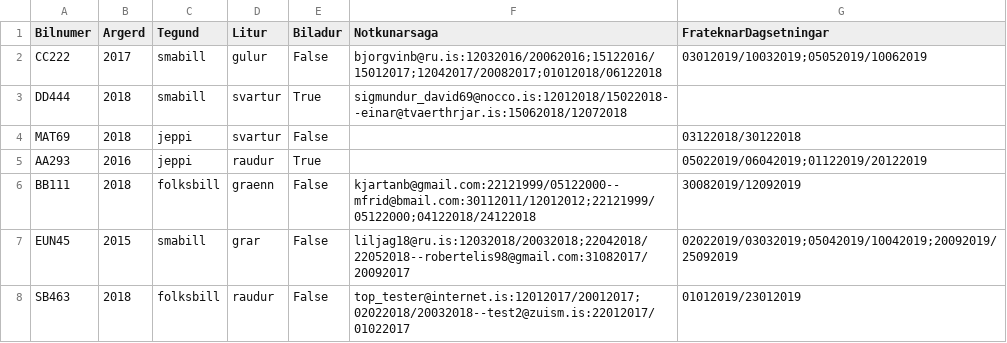
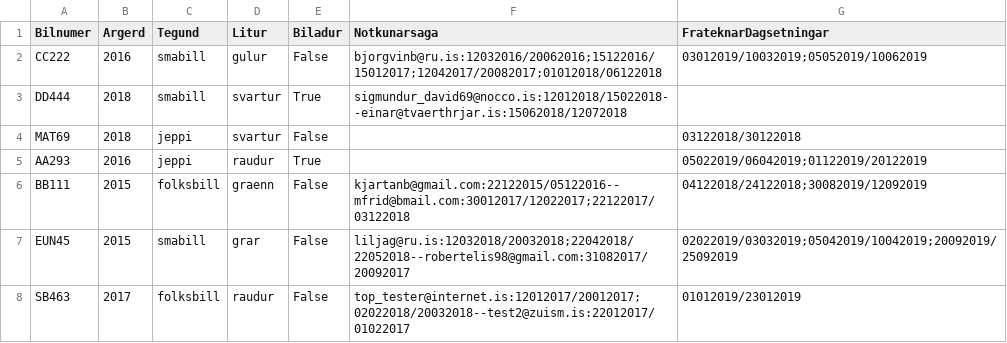
Before and after one commit to Lobos98/Lokaverkefni18, a CSV file: Data/list_of_cars.csv, drawn as a sheet.

```diff
--- a/Data/list_of_cars.csv
+++ b/Data/list_of_cars.csv
@@ -1,3 +1,3 @@
 Bilnumer,Argerd,Tegund,Litur,Biladur,Notkunarsaga,FrateknarDagsetningar
-CC222,2017,smabill,gulur,False,bjorgvinb@ru.is:12032016/20062016;15122016/15012017;12042017/20082017;01012018/06122018,03012019/10032019;05052019/10062019
+CC222,2016,smabill,gulur,False,bjorgvinb@ru.is:12032016/20062016;15122016/15012017;12042017/20082017;01012018/06122018,03012019/10032019;05052019/10062019
 DD444,2018,smabill,svartur,True,sigmundur_david69@nocco.is:12012018/15022018--einar@tvaerthrjar.is:15062018/12072018,
@@ -5,4 +5,4 @@ MAT69,2018,jeppi,svartur,False,,03122018/30122018
 AA293,2016,jeppi,raudur,True,,05022019/06042019;01122019/20122019
-BB111,2018,folksbill,graenn,False,kjartanb@gmail.com:22121999/05122000--mfrid@bmail.com:30112011/12012012;22121999/05122000;04122018/24122018,30082019/12092019
-EUN45,2015,smabill,grar,False,liljag18@ru.is:12032018/20032018;22042018/22052018--robertelis98@gmail.com:31082017/20092017,02022019/03032019;05042019/10042019;20092019/25092019
-SB463,2018,folksbill,raudur,False,top_tester@internet.is:12012017/20012017;02022018/20032018--test2@zuism.is:22012017/01022017,01012019/23012019
+BB111,2015,folksbill,graenn,False,kjartanb@gmail.com:22122015/05122016--mfrid@bmail.com:30012017/12022017;22122017/03122018,04122018/24122018;30082019/12092019
+EUN45,2015,smabill,grar,False,liljag@ru.is:12032018/20032018;22042018/22052018--robertelis98@gmail.com:31082017/20092017,02022019/03032019;05042019/10042019;20092019/25092019
+SB463,2017,folksbill,raudur,False,top_tester@internet.is:12012017/20012017;02022018/20032018--test2@zuism.is:22012017/01022017,01012019/23012019
```
Also changed, not shown: 3 other files.
